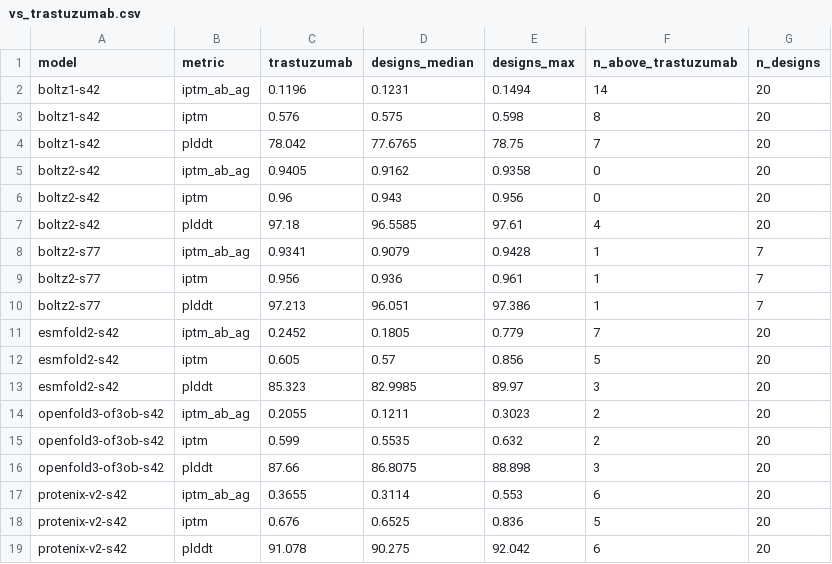
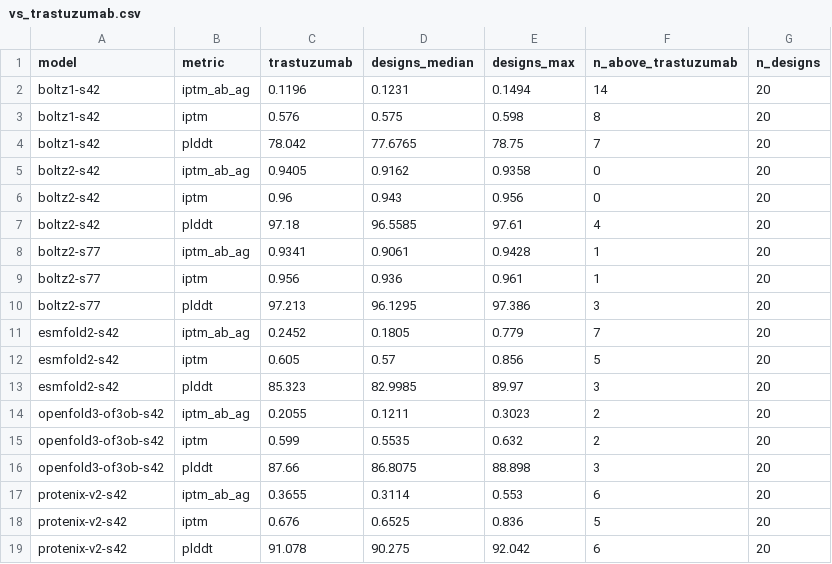
Before and after one commit to jakyric/antibody_hackathon, a CSV file: results/folding/vs_trastuzumab.csv, drawn as a sheet.

```diff
--- a/results/folding/vs_trastuzumab.csv
+++ b/results/folding/vs_trastuzumab.csv
@@ -7,5 +7,5 @@ boltz2-s42,iptm,0.96,0.943,0.956,0,20
 boltz2-s42,plddt,97.18,96.5585,97.61,4,20
-boltz2-s77,iptm_ab_ag,0.9341,0.9079,0.9428,1,7
-boltz2-s77,iptm,0.956,0.936,0.961,1,7
-boltz2-s77,plddt,97.213,96.051,97.386,1,7
+boltz2-s77,iptm_ab_ag,0.9341,0.9061,0.9428,1,20
+boltz2-s77,iptm,0.956,0.936,0.961,1,20
+boltz2-s77,plddt,97.213,96.1295,97.386,3,20
 esmfold2-s42,iptm_ab_ag,0.2452,0.1805,0.779,7,20
```
Also changed, not shown: results/folding/agreement.csv, results/folding/calibration.csv, 18 other files.
